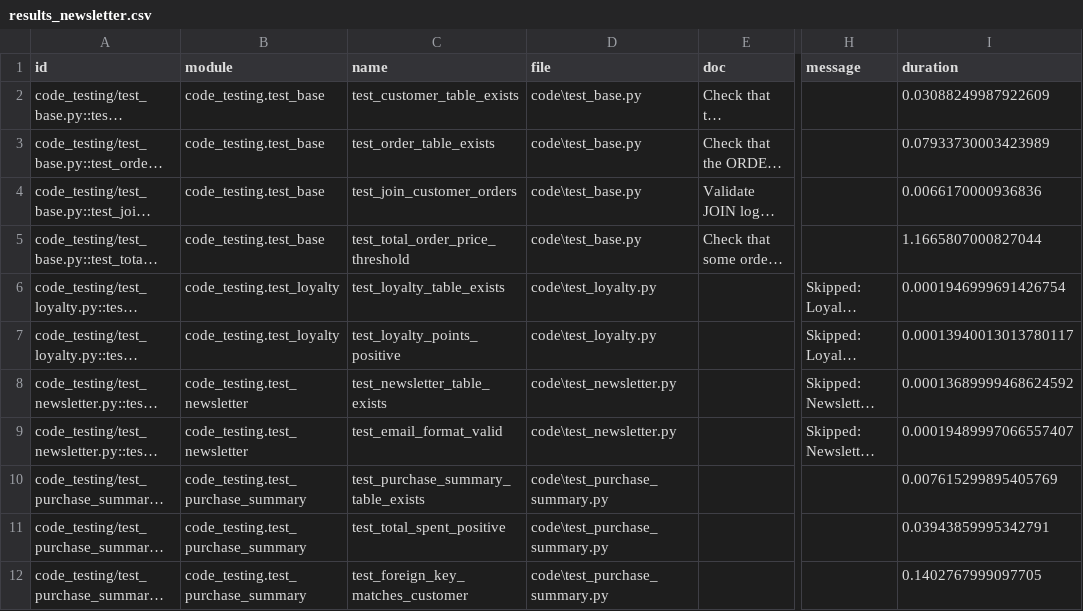
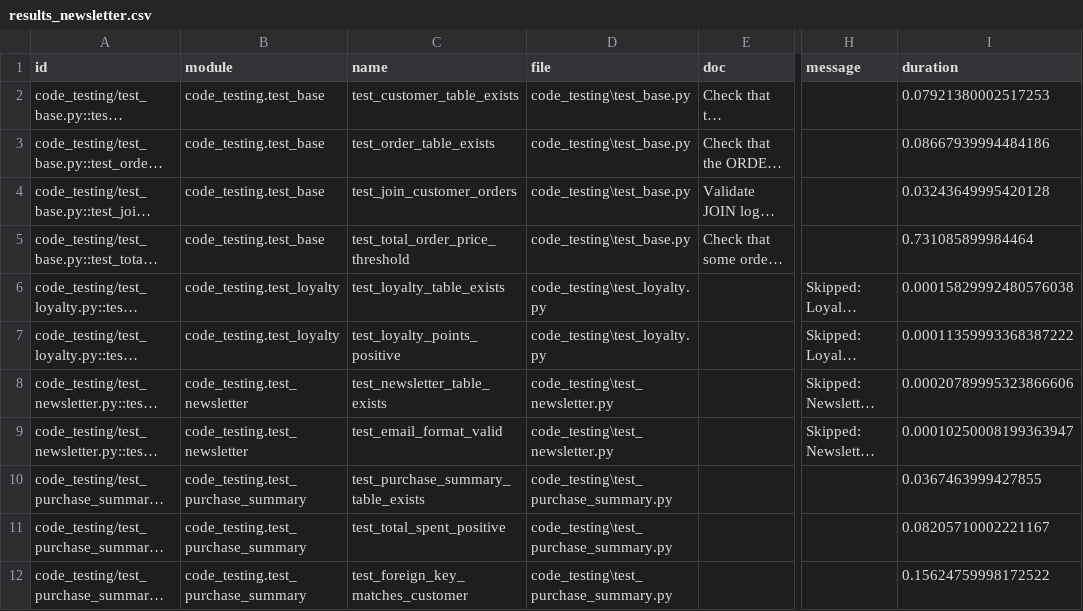
Before and after one commit to DariusZdroba/PerformanceTestingDatabaseIntensiveSPL, a CSV file: results_code_testing/results_newsletter.csv, drawn as a sheet; only a part is shown, gaps mark what is left out; long unchanged cells end in …; the diff names each change by its address in the sheet, - before the commit and + after, or states it on an @@ line.

```diff
--- a/results_code_testing/results_newsletter.csv
+++ b/results_code_testing/results_newsletter.csv
-D2:D5 (file): code\test_base.py
+D2:D5 (file): code_testing\test_base.py
-I2 (duration): 0.03088249987922609
+I2 (duration): 0.07921380002517253
-I3 (duration): 0.07933730003423989
+I3 (duration): 0.08667939994484186
-I4 (duration): 0.0066170000936836
+I4 (duration): 0.03243649995420128
-I5 (duration): 1.1665807000827044
+I5 (duration): 0.731085899984464
-D6:D7 (file): code\test_loyalty.py
+D6:D7 (file): code_testing\test_loyalty.py
-I6 (duration): 0.0001946999691426754
+I6 (duration): 0.00015829992480576038
-I7 (duration): 0.00013940013013780117
+I7 (duration): 0.00011359993368387222
-D8:D9 (file): code\test_newsletter.py
+D8:D9 (file): code_testing\test_newsletter.py
-I8 (duration): 0.00013689999468624592
+I8 (duration): 0.00020789995323866606
-I9 (duration): 0.00019489997066557407
+I9 (duration): 0.00010250008199363947
-D10:D12 (file): code\test_purchase_summary.py
+D10:D12 (file): code_testing\test_purchase_summary.py
-I10 (duration): 0.007615299895405769
+I10 (duration): 0.0367463999427855
-I11 (duration): 0.03943859995342791
+I11 (duration): 0.08205710002221167
-I12 (duration): 0.1402767999097705
+I12 (duration): 0.15624759998172522
```
Also changed, not shown: results_code_testing/results_full.csv, results_code_testing/results_loyalty.csv, 21 other files.
